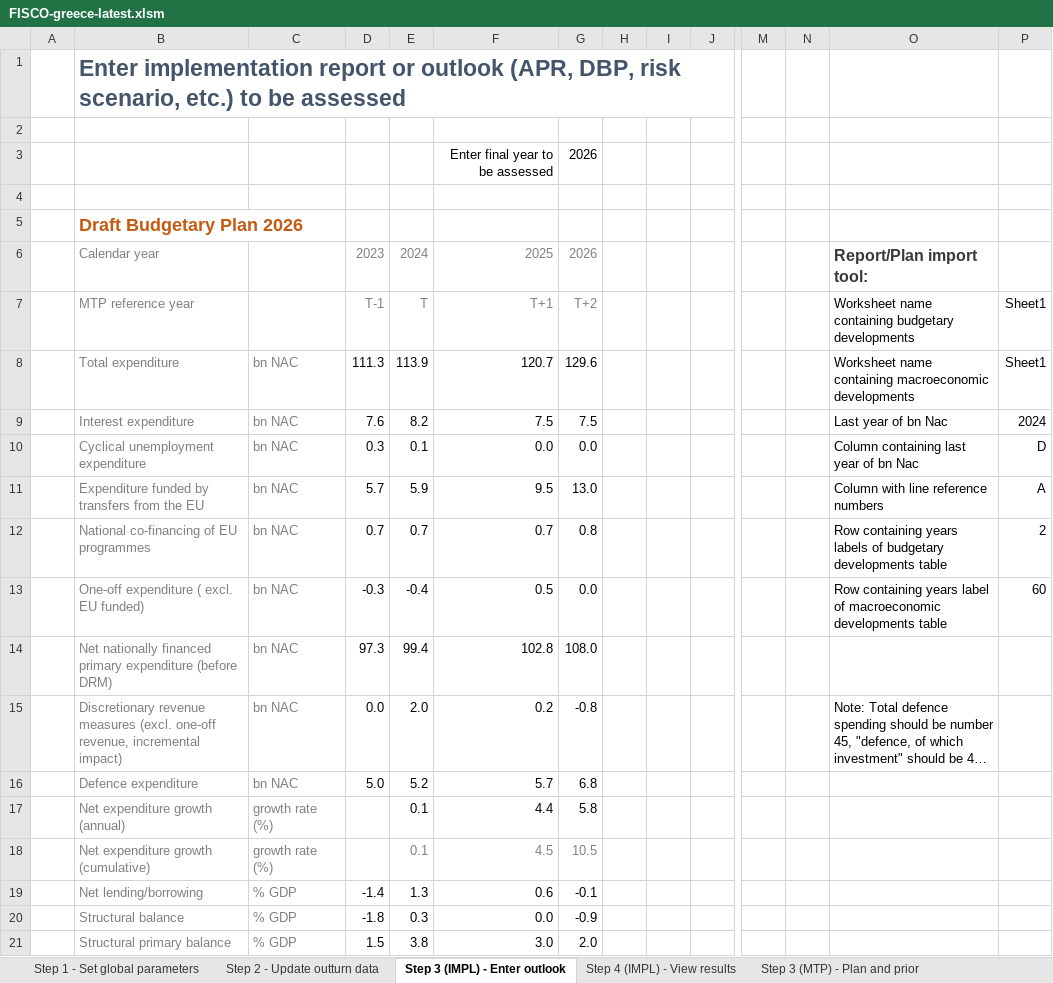
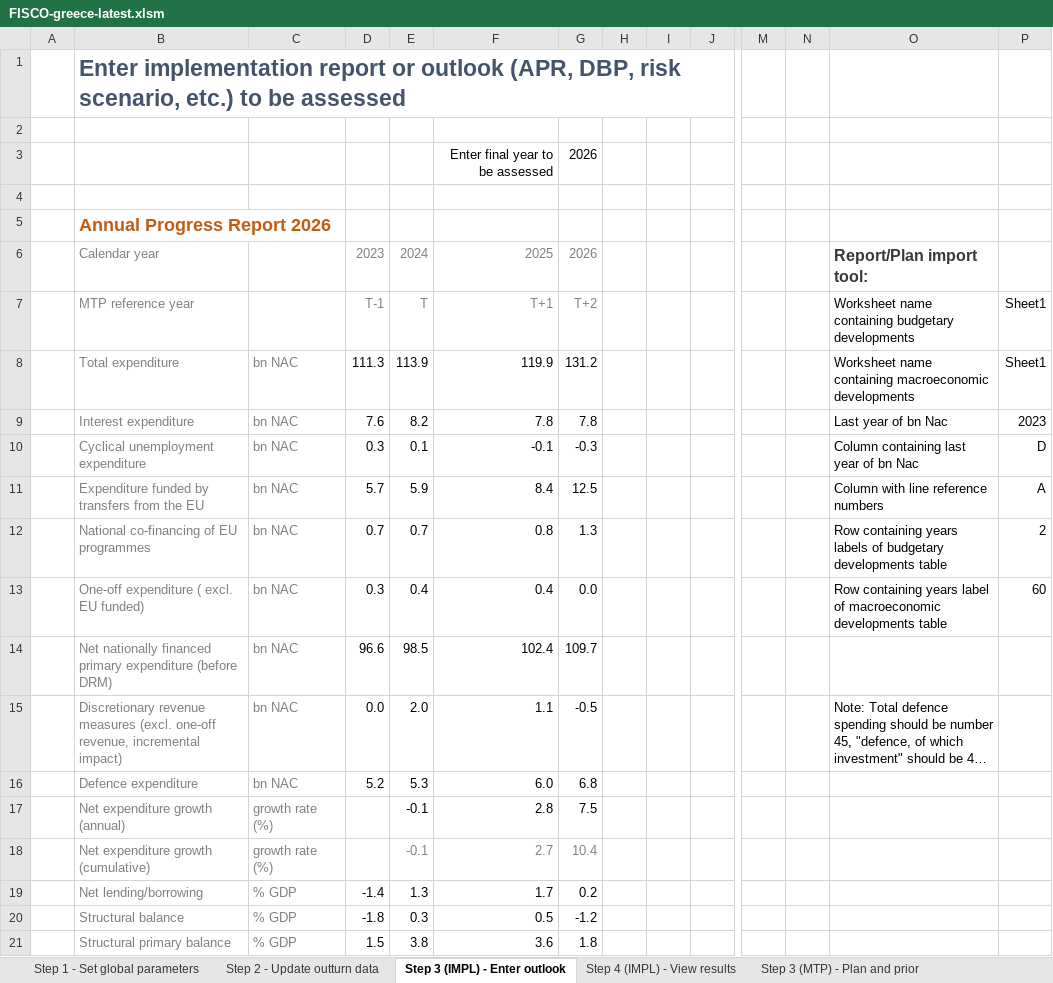
Before and after one commit to GitScotty/fisco-site, an Excel workbook: src/assets/downloads/FISCO-greece-latest.xlsm, sheet Step 3 (IMPL) - Enter outlook, drawn as a sheet; only a part is shown, gaps mark what is left out; long unchanged cells end in …; values as stored, in another font and other column widths than the file's, no borders; charts and pictures and conditional formats not drawn; removed rows and columns are numbered as before the commit, all else as after; rows hold the shown columns only; the diff covers the shown part only; the diff names each change by its address in the sheet, - before the commit and + after, or states it on an @@ line.

```diff
--- a/src/assets/downloads/FISCO-greece-latest.xlsm (sheet Step 3 (IMPL) - Enter outlook)
+++ b/src/assets/downloads/FISCO-greece-latest.xlsm (sheet Step 3 (IMPL) - Enter outlook)
-B5: Draft Budgetary Plan 2026
+B5: Annual Progress Report 2026
-F8: 120.7
+F8: 119.9
-G8: 129.6
+G8: 131.2
-F9: 7.5
+F9: 7.8
-G9: 7.5
+G9: 7.8
-P9: 2024
+P9: 2023
-F10: 0.0
+F10: -0.1
-G10: 0.0
+G10: -0.3
-F11: 9.5
+F11: 8.4
-G11: 13.0
+G11: 12.5
-F12: 0.7
+F12: 0.8
-G12: 0.8
+G12: 1.3
-D13: -0.3
+D13: 0.3
-E13: -0.4
+E13: 0.4
-F13: 0.5
+F13: 0.4
-row 14:  | Net nationally financed primary expenditure (before DRM) | bn NAC | 97.3 | 99.4 | 102.8 | 108.0
+row 14:  | Net nationally financed primary expenditure (before DRM) | bn NAC | 96.6 | 98.5 | 102.4 | 109.7
-F15: 0.2
+F15: 1.1
-G15: -0.8
+G15: -0.5
-D16: 5.0
+D16: 5.2
-E16: 5.2
+E16: 5.3
-F16: 5.7
+F16: 6.0
-row 17:  | Net expenditure growth (annual) | growth rate (%) |  | 0.1 | 4.4 | 5.8
-row 18:  | Net expenditure growth (cumulative) | growth rate (%) |  | 0.1 | 4.5 | 10.5
+row 17:  | Net expenditure growth (annual) | growth rate (%) |  | -0.1 | 2.8 | 7.5
+row 18:  | Net expenditure growth (cumulative) | growth rate (%) |  | -0.1 | 2.7 | 10.4
-F19: 0.6
+F19: 1.7
-G19: -0.1
+G19: 0.2
-F20: 0.0
+F20: 0.5
-G20: -0.9
+G20: -1.2
-F21: 3.0
+F21: 3.6
-G21: 2.0
+G21: 1.8
```
Also changed, not shown: 13 added rows, 13 removed rows and 292 edited cells elsewhere in this sheet, sheet Step 4 (IMPL) - View results, sheet Step 2 - Update outturn data, sheet Assessment, sheet Chart data, sheet Step 5 (MTP) - View results, sheet Step 3 (MTP) - Plan and prior, 2 more sheets, formulas that keep their value, hidden cells, charts or pictures, src/assets/downloads/FISCO-latvia-latest.xlsm, 3 other files.
